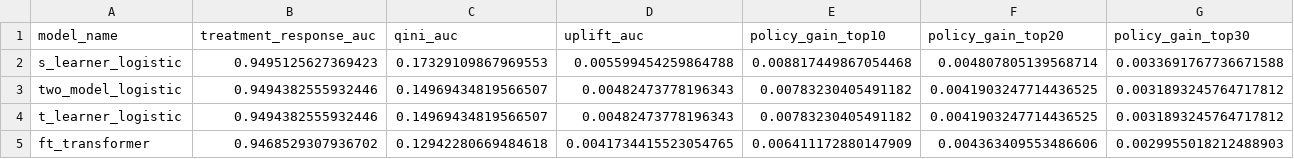
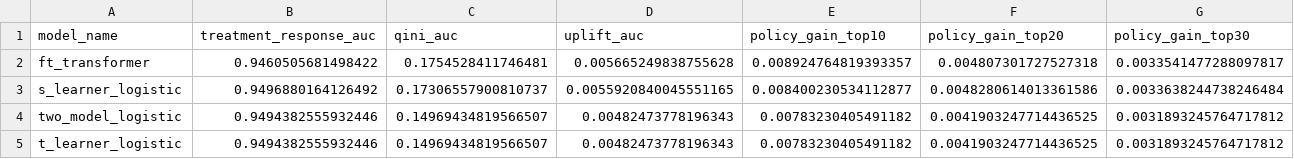
Before and after one commit to sundar139/Causal-Uplift-Transformer-Beam, a CSV file: artifacts/reports/percent10/model_ranking.csv, drawn as a sheet; only a part is shown; removed rows and columns are numbered as before the commit, all else as after; rows hold the shown columns only; the diff covers the shown part only; the diff names each change by its address in the sheet, - before the commit and + after, or states it on an @@ line.

Commit message:
feat: add optuna tuning for uplift models

```diff
--- a/artifacts/reports/percent10/model_ranking.csv
+++ b/artifacts/reports/percent10/model_ranking.csv
+row 2: ft_transformer | 0.9460505681498422 | 0.1754528411746481 | 0.005665249838755628 | 0.008924764819393357 | 0.004807301727527318 | 0.0033541477288097817
-B3 (treatment_response_auc): 0.9495125627369423
+B3 (treatment_response_auc): 0.9496880164126492
-C3 (qini_auc): 0.17329109867969553
+C3 (qini_auc): 0.17306557900810737
-D3 (uplift_auc): 0.005599454259864788
+D3 (uplift_auc): 0.0055920840045551165
-E3 (policy_gain_top10): 0.008817449867054468
+E3 (policy_gain_top10): 0.008400230534112877
-F3 (policy_gain_top20): 0.004807805139568714
+F3 (policy_gain_top20): 0.0048280614013361586
-G3 (policy_gain_top30): 0.0033691767736671588
+G3 (policy_gain_top30): 0.0033638244738246484
-row 5: ft_transformer | 0.9468529307936702 | 0.12942280669484618 | 0.0041734415523054765 | 0.006411172880147909 | 0.004363409553486606 | 0.0029955018212488903
```
Also changed, not shown: 1 edited cell elsewhere in this file, 21 other files.
